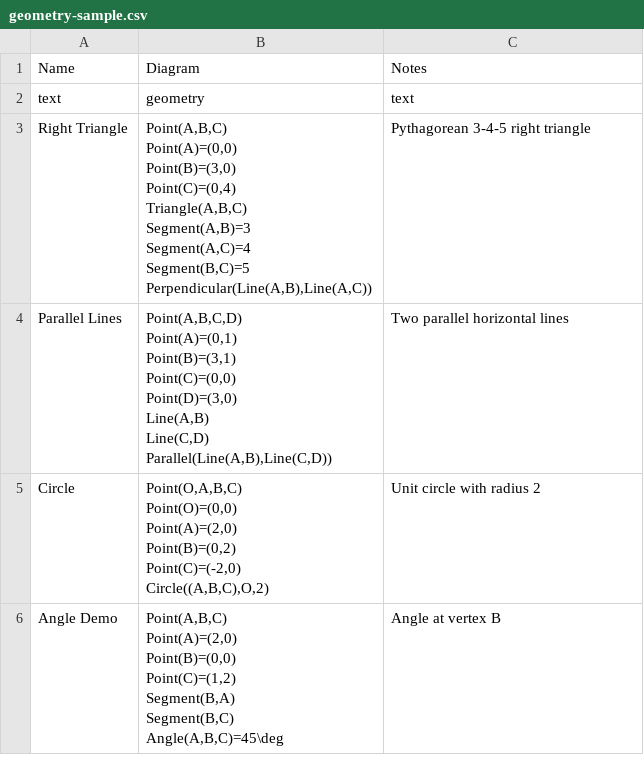
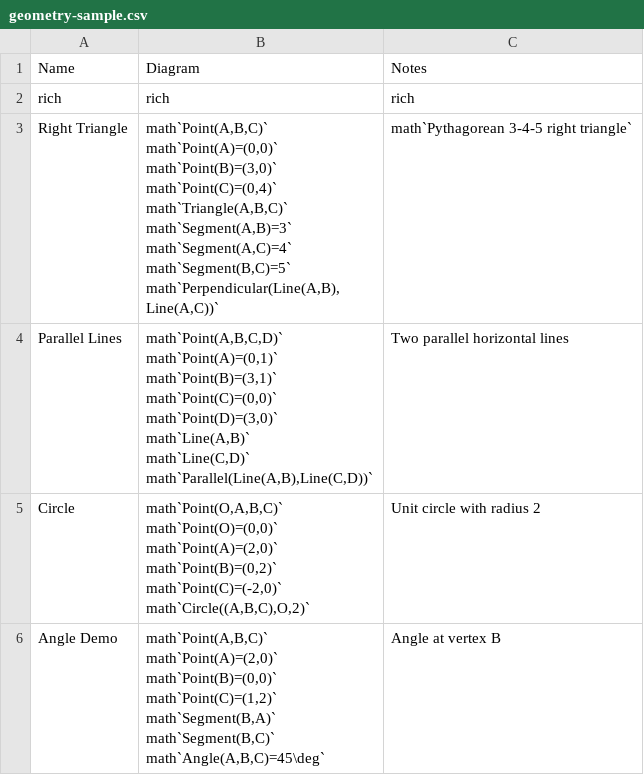
Before and after one commit to mo-mosverkstad/Bookkeeping, a CSV file: Webapp/public/geometry-sample.csv, drawn as a sheet.

Commit message:
Webapp: Phase 16.1 - Test Resource Rectification

```diff
--- a/Webapp/public/geometry-sample.csv
+++ b/Webapp/public/geometry-sample.csv
@@ -1,32 +1,32 @@
 Name,Diagram,Notes
-text,geometry,text
-Right Triangle,"Point(A,B,C)
-Point(A)=(0,0)
-Point(B)=(3,0)
-Point(C)=(0,4)
-Triangle(A,B,C)
-Segment(A,B)=3
-Segment(A,C)=4
-Segment(B,C)=5
-Perpendicular(Line(A,B),Line(A,C))",Pythagorean 3-4-5 right triangle
-Parallel Lines,"Point(A,B,C,D)
-Point(A)=(0,1)
-Point(B)=(3,1)
-Point(C)=(0,0)
-Point(D)=(3,0)
-Line(A,B)
-Line(C,D)
-Parallel(Line(A,B),Line(C,D))",Two parallel horizontal lines
-Circle,"Point(O,A,B,C)
-Point(O)=(0,0)
-Point(A)=(2,0)
-Point(B)=(0,2)
-Point(C)=(-2,0)
-Circle((A,B,C),O,2)",Unit circle with radius 2
-Angle Demo,"Point(A,B,C)
-Point(A)=(2,0)
-Point(B)=(0,0)
-Point(C)=(1,2)
-Segment(B,A)
-Segment(B,C)
-Angle(A,B,C)=45\deg",Angle at vertex B
+rich,rich,rich
+Right Triangle,"math`Point(A,B,C)`
+math`Point(A)=(0,0)`
+math`Point(B)=(3,0)`
+math`Point(C)=(0,4)`
+math`Triangle(A,B,C)`
+math`Segment(A,B)=3`
+math`Segment(A,C)=4`
+math`Segment(B,C)=5`
+math`Perpendicular(Line(A,B),Line(A,C))`",math`Pythagorean 3-4-5 right triangle`
+Parallel Lines,"math`Point(A,B,C,D)`
+math`Point(A)=(0,1)`
+math`Point(B)=(3,1)`
+math`Point(C)=(0,0)`
+math`Point(D)=(3,0)`
+math`Line(A,B)`
+math`Line(C,D)`
+math`Parallel(Line(A,B),Line(C,D))`",Two parallel horizontal lines
+Circle,"math`Point(O,A,B,C)`
+math`Point(O)=(0,0)`
+math`Point(A)=(2,0)`
+math`Point(B)=(0,2)`
+math`Point(C)=(-2,0)`
+math`Circle((A,B,C),O,2)`",Unit circle with radius 2
+Angle Demo,"math`Point(A,B,C)`
+math`Point(A)=(2,0)`
+math`Point(B)=(0,0)`
+math`Point(C)=(1,2)`
+math`Segment(B,A)`
+math`Segment(B,C)`
+math`Angle(A,B,C)=45\deg`",Angle at vertex B
```
Also changed, not shown: Webapp/public/glycolysis-compounds.csv, Webapp/public/hardware-boolean.csv, 32 other files.
